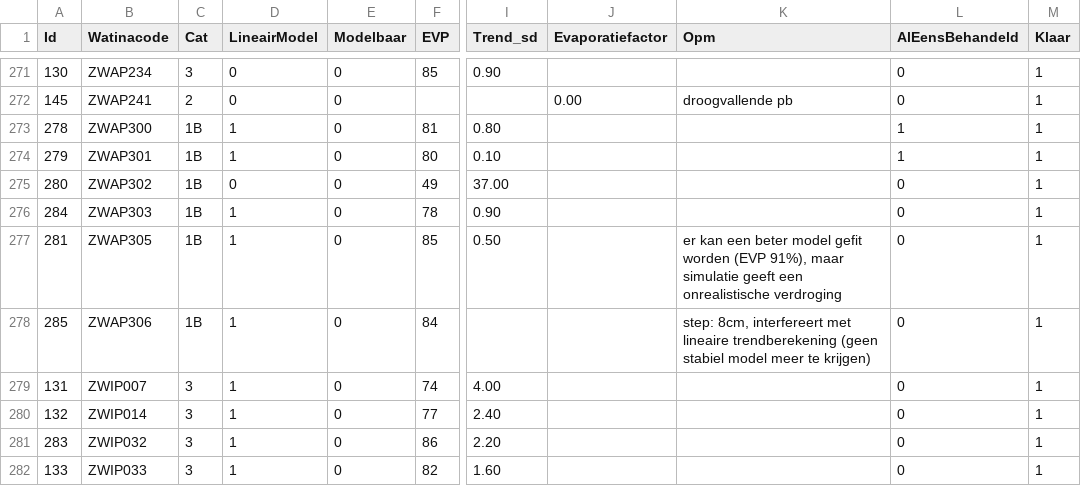
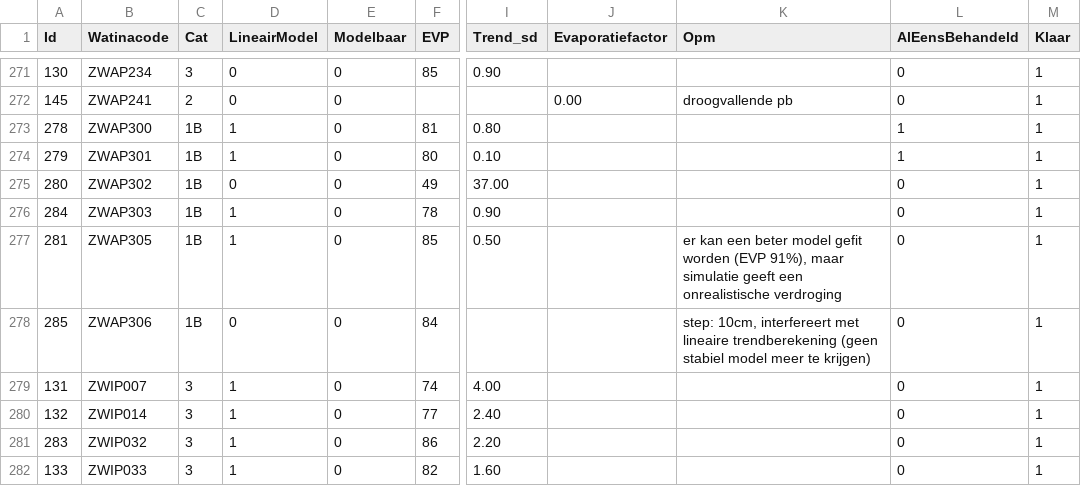
Before and after one commit to w-jan/Droogtemeetnet, a CSV file: data/tblTubes_Menyanthes_report.csv, drawn as a sheet; only a part is shown, gaps mark what is left out; the diff names each change by its address in the sheet, - before the commit and + after, or states it on an @@ line.

Commit message:
update Menyanthes report

```diff
--- a/data/tblTubes_Menyanthes_report.csv
+++ b/data/tblTubes_Menyanthes_report.csv
-D278 (LineairModel): 1
+D278 (LineairModel): 0
-K278 (Opm): step: 8cm, interfereert met…
+K278 (Opm): step: 10cm, interfereert met…
```
